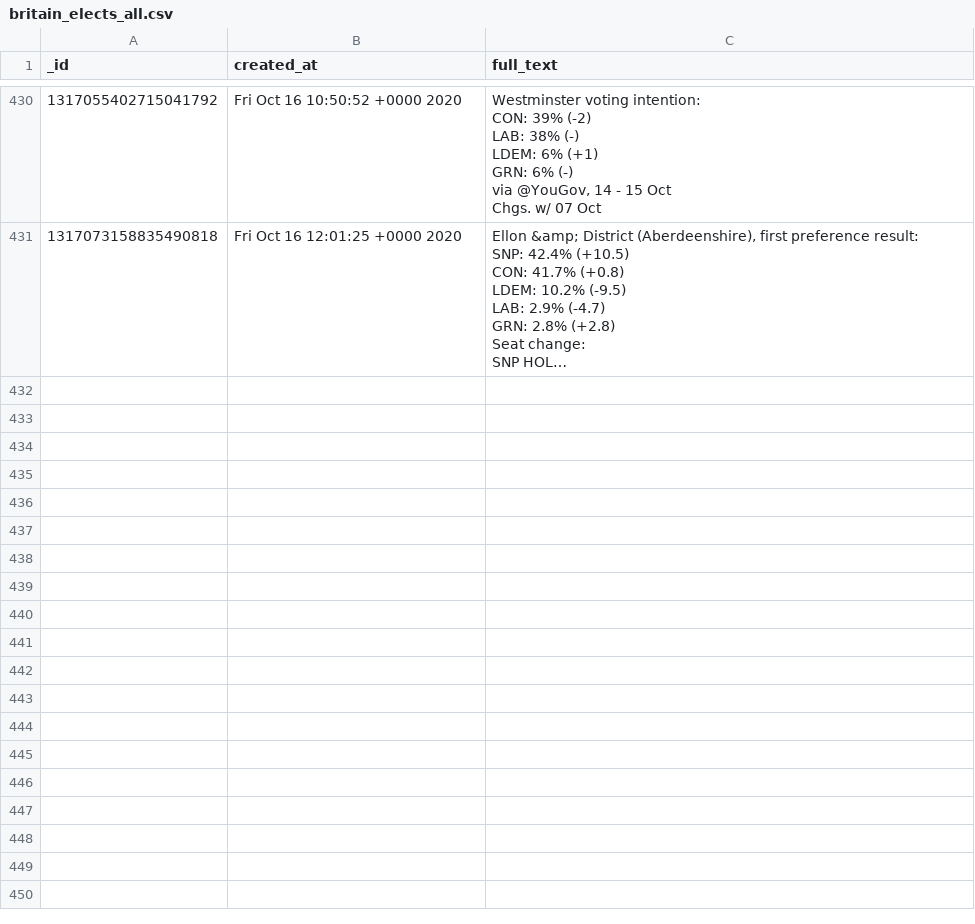
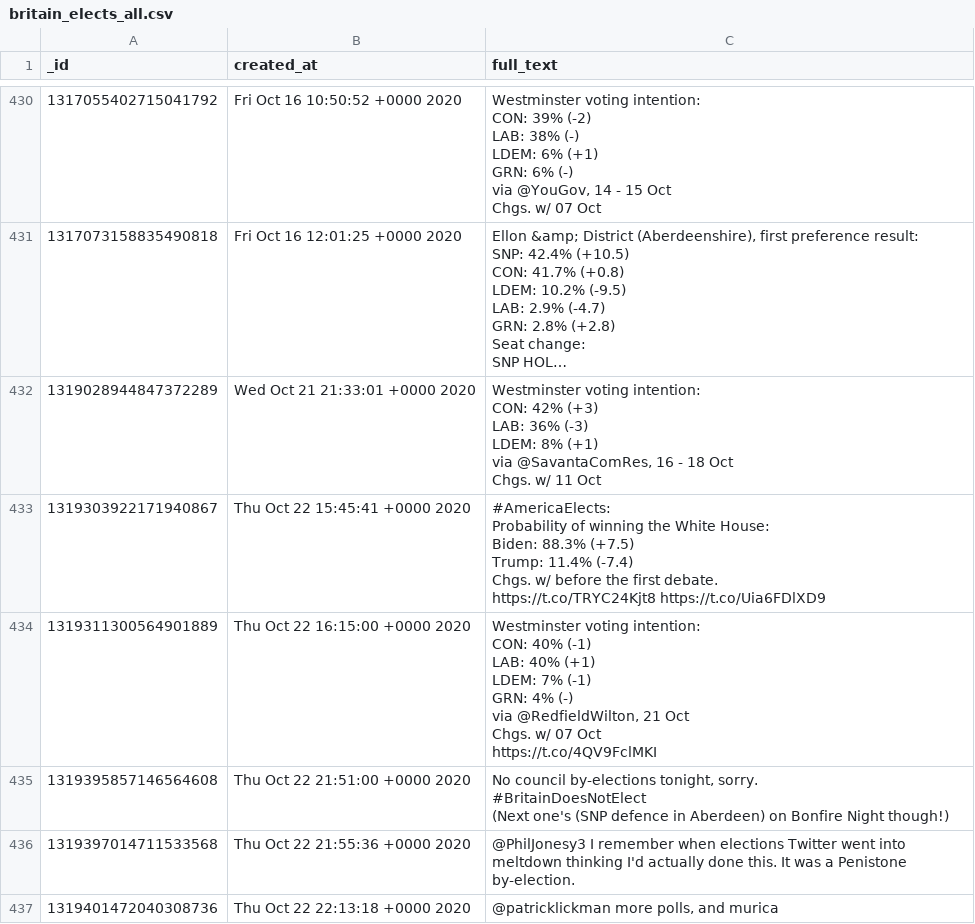
Before and after one commit to apethani21/polling-data-analysis, a CSV file: britain_elects_all/britain_elects_all.csv, drawn as a sheet; only a part is shown, gaps mark what is left out; long unchanged cells end in …; ↵ is a line break in a cell; the diff names each change by its address in the sheet, - before the commit and + after, or states it on an @@ line.

```diff
--- a/britain_elects_all/britain_elects_all.csv
+++ b/britain_elects_all/britain_elects_all.csv
+row 432: 1319028944847372289 | Wed Oct 21 21:33:01 +0000 2020 | Westminster voting intention: ↵ CON: 42% (+3) ↵ LAB: 36% (-3) ↵ LDEM: 8% (+1) ↵ via @SavantaComRes, 16 - 18 Oct ↵ Chgs. w/ 11 Oct
+row 433: 1319303922171940867 | Thu Oct 22 15:45:41 +0000 2020 | #AmericaElects: ↵ Probability of winning the White House: ↵ Biden: 88.3% (+7.5) ↵ Trump: 11.4% (-7.4) ↵ Chgs. w/ before the first debate. ↵ https://t.co/TRYC24Kjt8 https://t.co/Uia6FDlXD9
+row 434: 1319311300564901889 | Thu Oct 22 16:15:00 +0000 2020 | Westminster voting intention: ↵ CON: 40% (-1) ↵ LAB: 40% (+1) ↵ LDEM: 7% (-1) ↵ GRN: 4% (-) ↵ via @RedfieldWilton, 21 Oct ↵ Chgs. w/ 07 Oct ↵ https://t.co/4QV9FclMKI
+row 435: 1319395857146564608 | Thu Oct 22 21:51:00 +0000 2020 | No council by-elections tonight, sorry. ↵ #BritainDoesNotElect ↵ (Next one's (SNP defence in Aberdeen) on Bonfire Night though!)
+row 436: 1319397014711533568 | Thu Oct 22 21:55:36 +0000 2020 | @PhilJonesy3 I remember when elections Twitter went into meltdown thinking I'd actually done this. It was a Penistone by-election.
+row 437: 1319401472040308736 | Thu Oct 22 22:13:18 +0000 2020 | @patricklickman more polls, and murica
```
Also changed, not shown: 3 other files.
